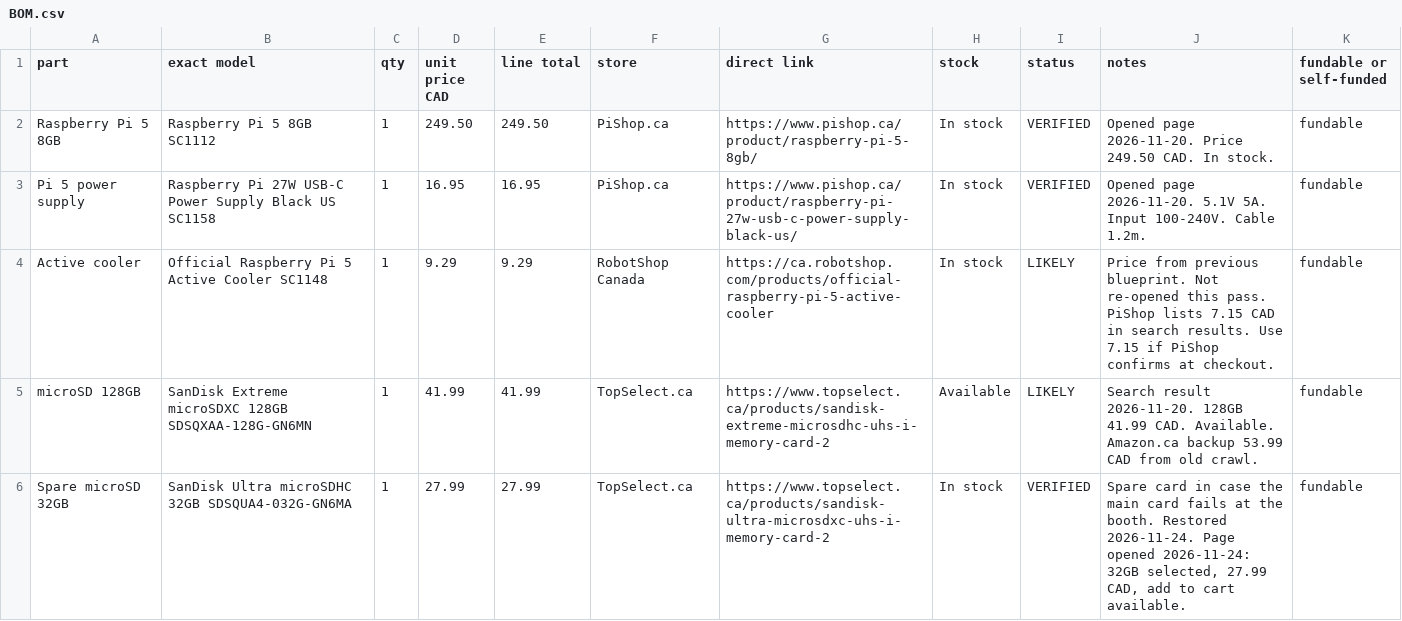
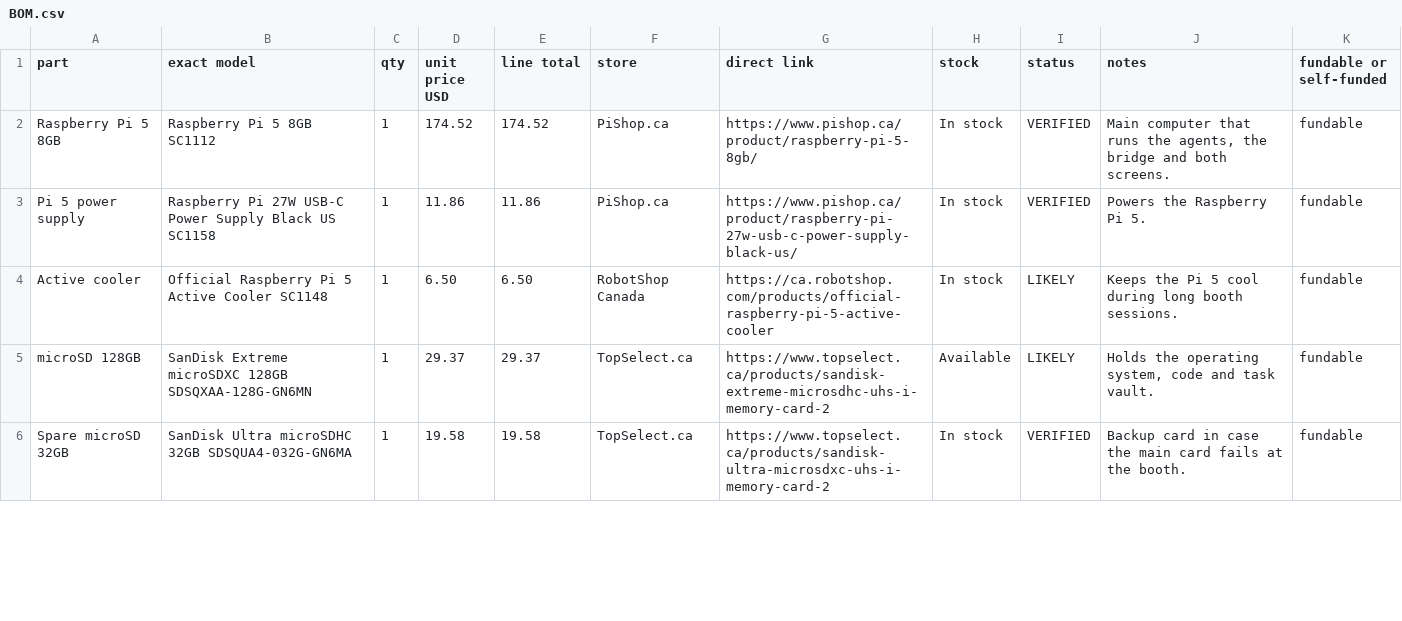
Before and after one commit to Daijay/si-console, a CSV file: bom/BOM.csv, drawn as a sheet; only a part is shown; the diff covers the shown part only.

```diff
--- a/bom/BOM.csv
+++ b/bom/BOM.csv
@@ -1,6 +1,6 @@
-part,exact model,qty,unit price CAD,line total,store,direct link,stock,status,notes,fundable or self-funded
-Raspberry Pi 5 8GB,Raspberry Pi 5 8GB SC1112,1,249.50,249.50,PiShop.ca,https://www.pishop.ca/product/raspberry-pi-5-8gb/,In stock,VERIFIED,Opened page 2026-11-20. Price 249.50 CAD. In stock.,fundable
-Pi 5 power supply,Raspberry Pi 27W USB-C Power Supply Black US SC1158,1,16.95,16.95,PiShop.ca,https://www.pishop.ca/product/raspberry-pi-27w-usb-c-power-supply-black-us/,In stock,VERIFIED,Opened page 2026-11-20. 5.1V 5A. Input 100-240V. Cable 1.2m.,fundable
-Active cooler,Official Raspberry Pi 5 Active Cooler SC1148,1,9.29,9.29,RobotShop Canada,https://ca.robotshop.com/products/official-raspberry-pi-5-active-cooler,In stock,LIKELY,Price from previous blueprint. Not re-opened this pass. PiShop lists 7.15 CAD in search results. Use 7.15 if PiShop confirms at checkout.,fundable
-microSD 128GB,SanDisk Extreme microSDXC 128GB SDSQXAA-128G-GN6MN,1,41.99,41.99,TopSelect.ca,https://www.topselect.ca/products/sandisk-extreme-microsdhc-uhs-i-memory-card-2,Available,LIKELY,Search result 2026-11-20. 128GB 41.99 CAD. Available. Amazon.ca backup 53.99 CAD from old crawl.,fundable
-Spare microSD 32GB,SanDisk Ultra microSDHC 32GB SDSQUA4-032G-GN6MA,1,27.99,27.99,TopSelect.ca,https://www.topselect.ca/products/sandisk-ultra-microsdxc-uhs-i-memory-card-2,In stock,VERIFIED,"Spare card in case the main card fails at the booth. Restored 2026-11-24. Page opened 2026-11-24: 32GB selected, 27.99 CAD, add to cart available.",fundable
+part,exact model,qty,unit price USD,line total,store,direct link,stock,status,notes,fundable or self-funded
+Raspberry Pi 5 8GB,Raspberry Pi 5 8GB SC1112,1,174.52,174.52,PiShop.ca,https://www.pishop.ca/product/raspberry-pi-5-8gb/,In stock,VERIFIED,"Main computer that runs the agents, the bridge and both screens.",fundable
+Pi 5 power supply,Raspberry Pi 27W USB-C Power Supply Black US SC1158,1,11.86,11.86,PiShop.ca,https://www.pishop.ca/product/raspberry-pi-27w-usb-c-power-supply-black-us/,In stock,VERIFIED,Powers the Raspberry Pi 5.,fundable
+Active cooler,Official Raspberry Pi 5 Active Cooler SC1148,1,6.50,6.50,RobotShop Canada,https://ca.robotshop.com/products/official-raspberry-pi-5-active-cooler,In stock,LIKELY,Keeps the Pi 5 cool during long booth sessions.,fundable
+microSD 128GB,SanDisk Extreme microSDXC 128GB SDSQXAA-128G-GN6MN,1,29.37,29.37,TopSelect.ca,https://www.topselect.ca/products/sandisk-extreme-microsdhc-uhs-i-memory-card-2,Available,LIKELY,"Holds the operating system, code and task vault.",fundable
+Spare microSD 32GB,SanDisk Ultra microSDHC 32GB SDSQUA4-032G-GN6MA,1,19.58,19.58,TopSelect.ca,https://www.topselect.ca/products/sandisk-ultra-microsdxc-uhs-i-memory-card-2,In stock,VERIFIED,Backup card in case the main card fails at the booth.,fundable
```
Also changed, not shown: 1 added row and 86 edited cells elsewhere in this file, 3 other files.
